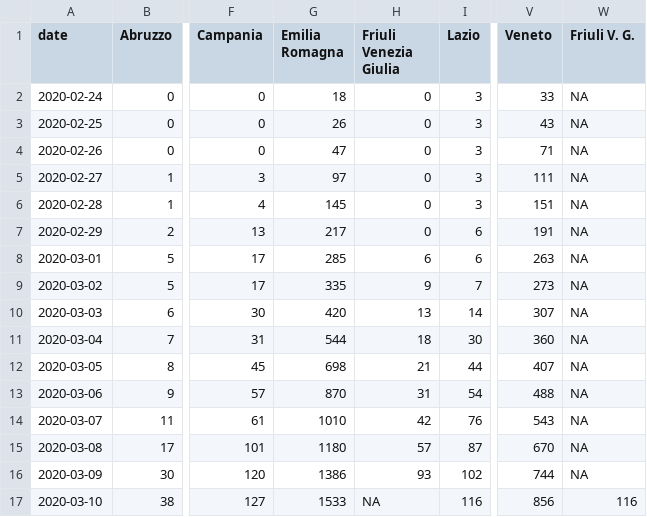
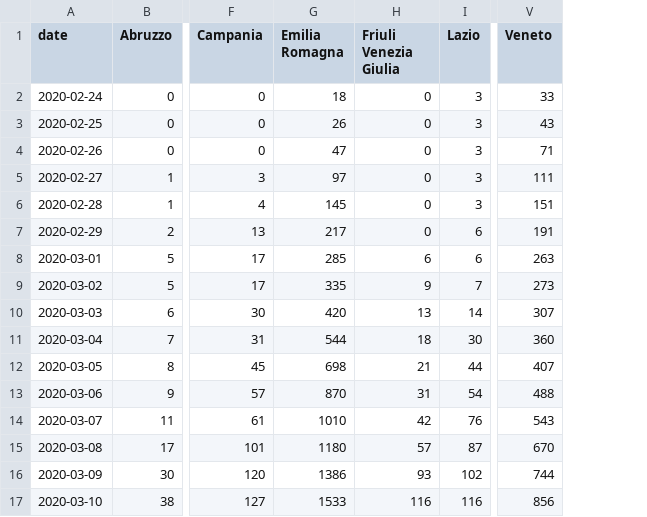
Before and after one commit to AnthonyEbert/ItalyCovid19, a CSV file: protezione-civile-download/transition_matrix_regione_confirmed.csv, drawn as a sheet; only a part is shown, gaps mark what is left out; the diff names each change by its address in the sheet, - before the commit and + after, or states it on an @@ line.

Commit message:
Fix renaming issue for region FVG caused by (bug?) in government data.

```diff
--- a/protezione-civile-download/transition_matrix_regione_confirmed.csv
+++ b/protezione-civile-download/transition_matrix_regione_confirmed.csv
-column W (Friuli V. G.), rows 2-17: NA | NA | NA | NA | NA | NA | NA | NA | NA | NA | NA | NA | NA | NA | NA | 116
-H17 (Friuli Venezia Giulia): NA
+H17 (Friuli Venezia Giulia): 116
```
Also changed, not shown: protezione-civile-download/transition_matrix_regione_deaths.csv, protezione-civile-download/transition_matrix_regione_recovered.csv, 1 other file.
